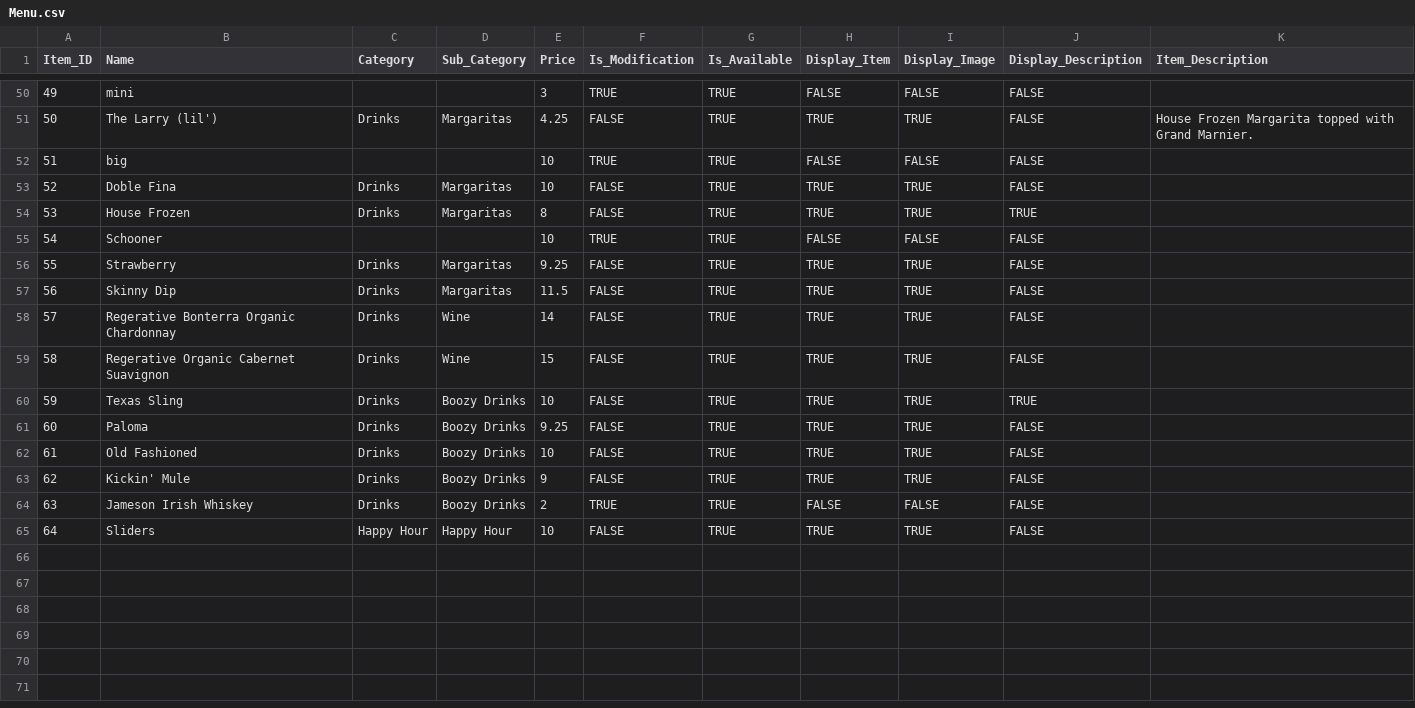
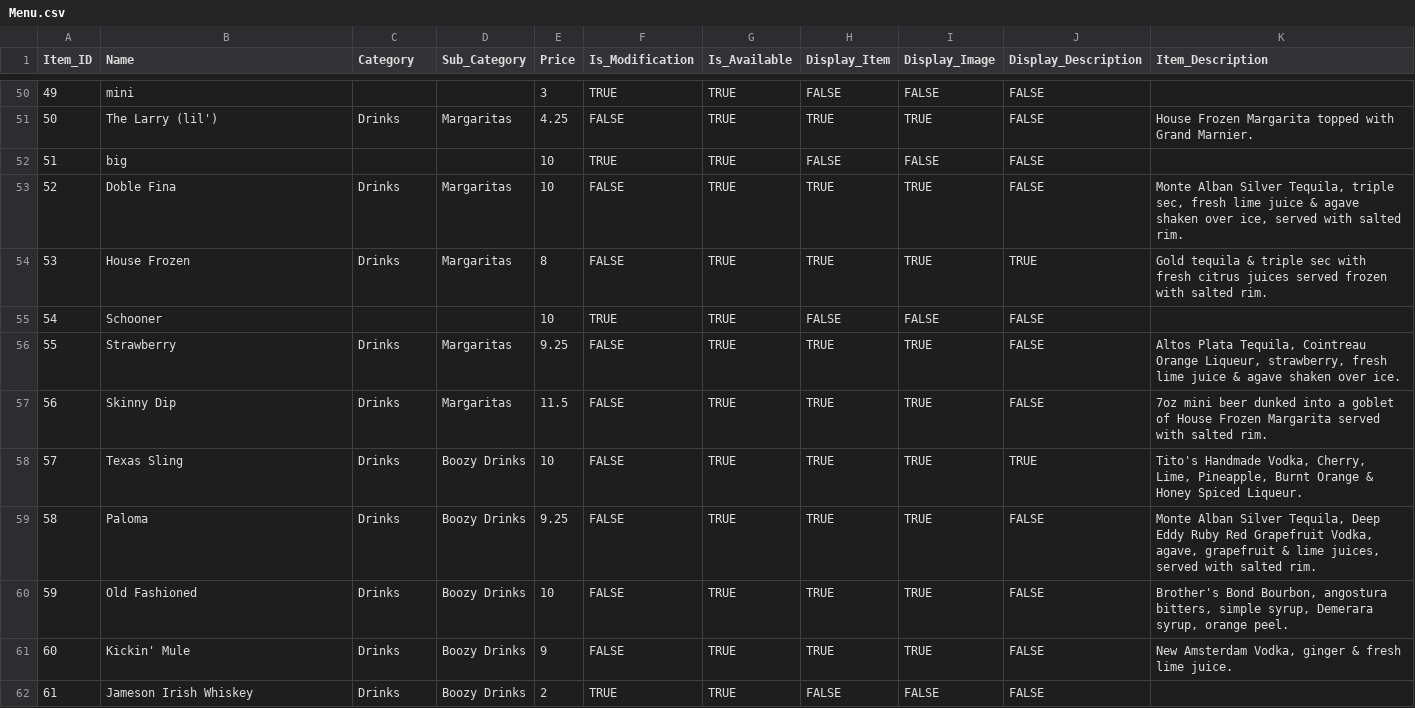
Before and after one commit to kachhabra02/CSCE-315-Hopdoddy, a CSV file: data/files/Menu.csv, drawn as a sheet; only a part is shown, gaps mark what is left out; removed rows and columns are numbered as before the commit, all else as after; the diff names each change by its address in the sheet, - before the commit and + after, or states it on an @@ line.

Commit message:
Added descriptions to menu table

```diff
--- a/data/files/Menu.csv
+++ b/data/files/Menu.csv
-K53 (Item_Description): (empty)
+K53 (Item_Description): Monte Alban Silver Tequila, triple sec, fresh lime juice & agave shaken over ice, served with salted rim.
-K54 (Item_Description): (empty)
+K54 (Item_Description): Gold tequila & triple sec with fresh citrus juices served frozen with salted rim.
-K56 (Item_Description): (empty)
+K56 (Item_Description): Altos Plata Tequila, Cointreau Orange Liqueur, strawberry, fresh lime juice & agave shaken over ice.
-K57 (Item_Description): (empty)
+K57 (Item_Description): 7oz mini beer dunked into a goblet of House Frozen Margarita served with salted rim.
-row 58: 57 | Regerative Bonterra Organic Chardonnay | Drinks | Wine | 14 | FALSE | TRUE | TRUE | TRUE | FALSE
-row 59: 58 | Regerative Organic Cabernet Suavignon | Drinks | Wine | 15 | FALSE | TRUE | TRUE | TRUE | FALSE
@@ column A (Item_ID) renumbered between rows 58 and 62 @@
-K58 (Item_Description): (empty)
+K58 (Item_Description): Tito's Handmade Vodka, Cherry, Lime, Pineapple, Burnt Orange & Honey Spiced Liqueur.
-K59 (Item_Description): (empty)
+K59 (Item_Description): Monte Alban Silver Tequila, Deep Eddy Ruby Red Grapefruit Vodka, agave, grapefruit & lime juices, served with salted rim.
-K60 (Item_Description): (empty)
+K60 (Item_Description): Brother's Bond Bourbon, angostura bitters, simple syrup, Demerara syrup, orange peel.
-K61 (Item_Description): (empty)
+K61 (Item_Description): New Amsterdam Vodka, ginger & fresh lime juice.
-row 65: 64 | Sliders | Happy Hour | Happy Hour | 10 | FALSE | TRUE | TRUE | TRUE | FALSE
```
